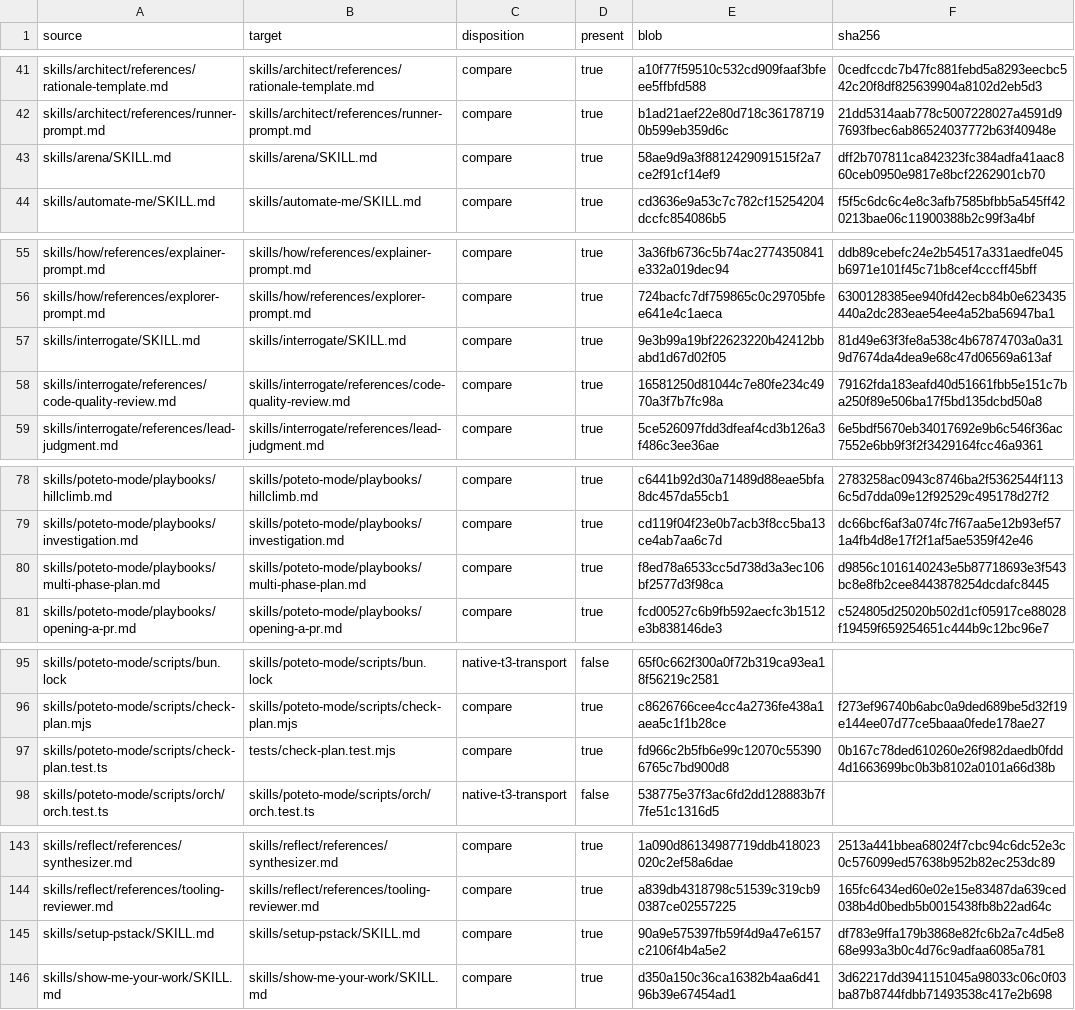
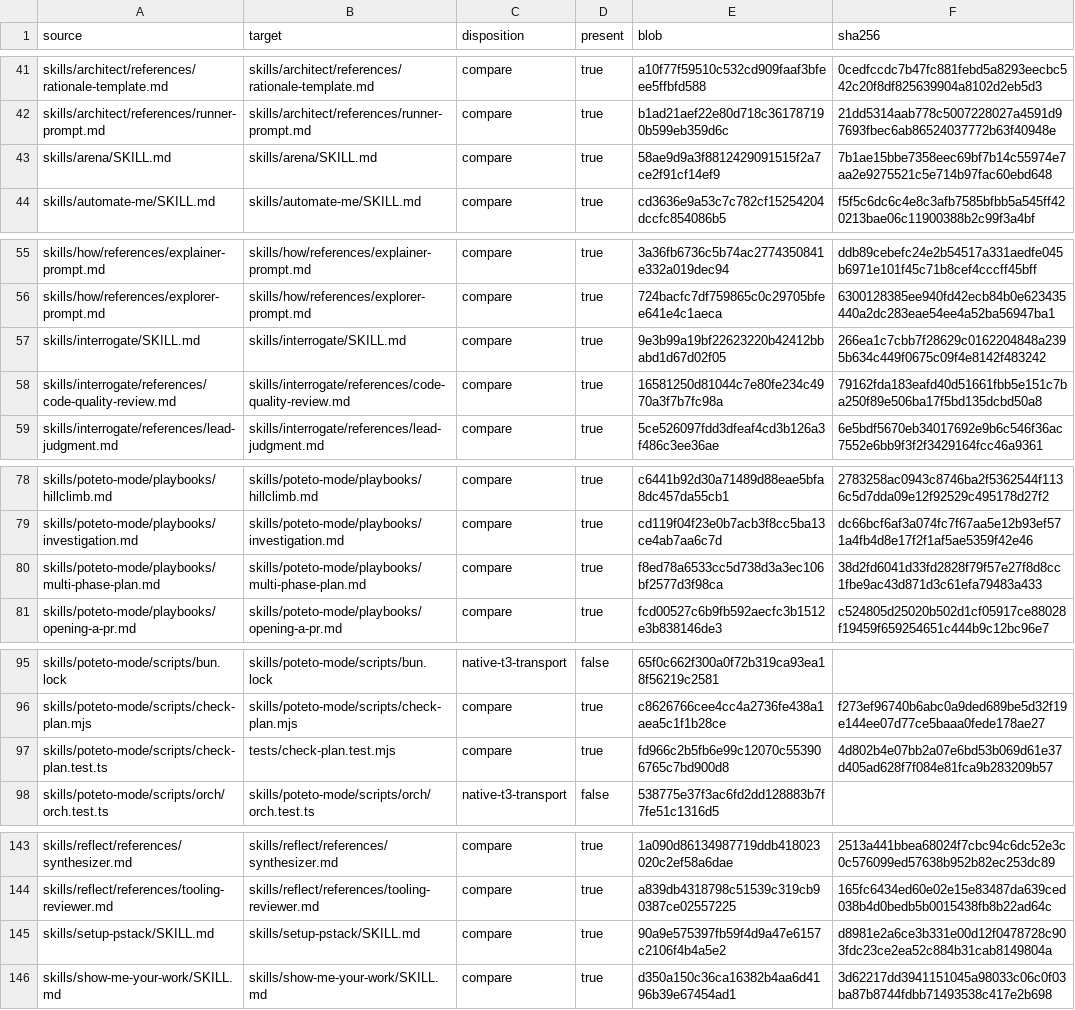
Before and after one commit to hcaiano/p3-stack, a TSV file: upstream/audits/2026-10-12/inventory.tsv, drawn as a sheet; only a part is shown, gaps mark what is left out.

```diff
--- a/upstream/audits/2026-10-12/inventory.tsv
+++ b/upstream/audits/2026-10-12/inventory.tsv
@@ -42,3 +42,3 @@ skills/architect/references/rationale-template.md	skills/architect/references/ra
 skills/architect/references/runner-prompt.md	skills/architect/references/runner-prompt.md	compare	true	b1ad21aef22e80d718c361787190b599eb359d6c	21dd5314aab778c5007228027a4591d97693fbec6ab86524037772b63f40948e
-skills/arena/SKILL.md	skills/arena/SKILL.md	compare	true	58ae9d9a3f8812429091515f2a7ce2f91cf14ef9	dff2b707811ca842323fc384adfa41aac860ceb0950e9817e8bcf2262901cb70
+skills/arena/SKILL.md	skills/arena/SKILL.md	compare	true	58ae9d9a3f8812429091515f2a7ce2f91cf14ef9	7b1ae15bbe7358eec69bf7b14c55974e7aa2e9275521c5e714b97fac60ebd648
 skills/automate-me/SKILL.md	skills/automate-me/SKILL.md	compare	true	cd3636e9a53c7c782cf15254204dccfc854086b5	f5f5c6dc6c4e8c3afb7585bfbb5a545ff420213bae06c11900388b2c99f3a4bf
@@ -56,3 +56,3 @@ skills/how/references/explainer-prompt.md	skills/how/references/explainer-prompt
 skills/how/references/explorer-prompt.md	skills/how/references/explorer-prompt.md	compare	true	724bacfc7df759865c0c29705bfee641e4c1aeca	6300128385ee940fd42ecb84b0e623435440a2dc283eae54ee4a52ba56947ba1
-skills/interrogate/SKILL.md	skills/interrogate/SKILL.md	compare	true	9e3b99a19bf22623220b42412bbabd1d67d02f05	81d49e63f3fe8a538c4b67874703a0a319d7674da4dea9e68c47d06569a613af
+skills/interrogate/SKILL.md	skills/interrogate/SKILL.md	compare	true	9e3b99a19bf22623220b42412bbabd1d67d02f05	266ea1c7cbb7f28629c0162204848a2395b634c449f0675c09f4e8142f483242
 skills/interrogate/references/code-quality-review.md	skills/interrogate/references/code-quality-review.md	compare	true	16581250d81044c7e80fe234c4970a3f7b7fc98a	79162fda183eafd40d51661fbb5e151c7ba250f89e506ba17f5bd135dcbd50a8
@@ -79,3 +79,3 @@ skills/poteto-mode/playbooks/hillclimb.md	skills/poteto-mode/playbooks/hillclimb
 skills/poteto-mode/playbooks/investigation.md	skills/poteto-mode/playbooks/investigation.md	compare	true	cd119f04f23e0b7acb3f8cc5ba13ce4ab7aa6c7d	dc66bcf6af3a074fc7f67aa5e12b93ef571a4fb4d8e17f2f1af5ae5359f42e46
-skills/poteto-mode/playbooks/multi-phase-plan.md	skills/poteto-mode/playbooks/multi-phase-plan.md	compare	true	f8ed78a6533cc5d738d3a3ec106bf2577d3f98ca	d9856c1016140243e5b87718693e3f543bc8e8fb2cee8443878254dcdafc8445
+skills/poteto-mode/playbooks/multi-phase-plan.md	skills/poteto-mode/playbooks/multi-phase-plan.md	compare	true	f8ed78a6533cc5d738d3a3ec106bf2577d3f98ca	38d2fd6041d33fd2828f79f57e27f8d8cc1fbe9ac43d871d3c61efa79483a433
 skills/poteto-mode/playbooks/opening-a-pr.md	skills/poteto-mode/playbooks/opening-a-pr.md	compare	true	fcd00527c6b9fb592aecfc3b1512e3b838146de3	c524805d25020b502d1cf05917ce88028f19459f659254651c444b9c12bc96e7
@@ -96,3 +96,3 @@ skills/poteto-mode/scripts/bun.lock	skills/poteto-mode/scripts/bun.lock	native-t
 skills/poteto-mode/scripts/check-plan.mjs	skills/poteto-mode/scripts/check-plan.mjs	compare	true	c8626766cee4cc4a2736fe438a1aea5c1f1b28ce	f273ef96740b6abc0a9ded689be5d32f19e144ee07d77ce5baaa0fede178ae27
-skills/poteto-mode/scripts/check-plan.test.ts	tests/check-plan.test.mjs	compare	true	fd966c2b5fb6e99c12070c553906765c7bd900d8	0b167c78ded610260e26f982daedb0fdd4d1663699bc0b3b8102a0101a66d38b
+skills/poteto-mode/scripts/check-plan.test.ts	tests/check-plan.test.mjs	compare	true	fd966c2b5fb6e99c12070c553906765c7bd900d8	4d802b4e07bb2a07e6bd53b069d61e37d405ad628f7f084e81fca9b283209b57
 skills/poteto-mode/scripts/orch/orch.test.ts	skills/poteto-mode/scripts/orch/orch.test.ts	native-t3-transport	false	538775e37f3ac6fd2dd128883b7f7fe51c1316d5	
@@ -144,3 +144,3 @@ skills/reflect/references/synthesizer.md	skills/reflect/references/synthesizer.m
 skills/reflect/references/tooling-reviewer.md	skills/reflect/references/tooling-reviewer.md	compare	true	a839db4318798c51539c319cb90387ce02557225	165fc6434ed60e02e15e83487da639ced038b4d0bedb5b0015438fb8b22ad64c
-skills/setup-pstack/SKILL.md	skills/setup-pstack/SKILL.md	compare	true	90a9e575397fb59f4d9a47e6157c2106f4b4a5e2	df783e9ffa179b3868e82fc6b2a7c4d5e868e993a3b0c4d76c9adfaa6085a781
+skills/setup-pstack/SKILL.md	skills/setup-pstack/SKILL.md	compare	true	90a9e575397fb59f4d9a47e6157c2106f4b4a5e2	d8981e2a6ce3b331e00d12f0478728c903fdc23ce2ea52c884b31cab8149804a
 skills/show-me-your-work/SKILL.md	skills/show-me-your-work/SKILL.md	compare	true	d350a150c36ca16382b4aa6d4196b39e67454ad1	3d62217dd3941151045a98033c06c0f03ba87b8744fdbb71493538c417e2b698
```
Also changed, not shown: 9 other files.
